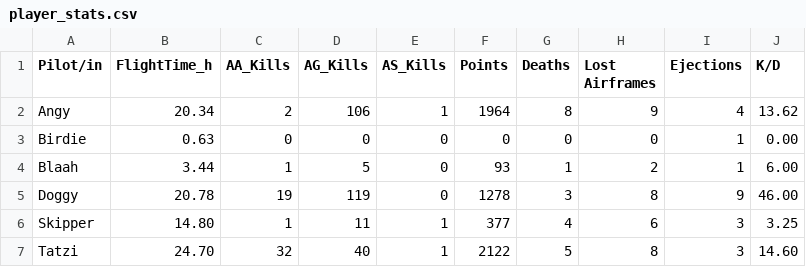
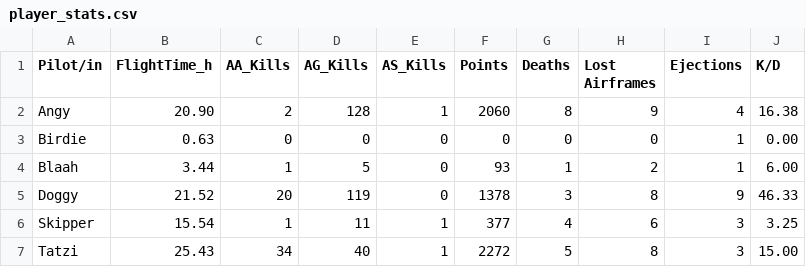
Before and after one commit to Ogeidkceurt/KCWebSta, a CSV file: docs/data/player_stats.csv, drawn as a sheet.

Commit message:
Update player_stats.csv

```diff
--- a/docs/data/player_stats.csv
+++ b/docs/data/player_stats.csv
@@ -1,7 +1,7 @@
 Pilot/in,FlightTime_h,AA_Kills,AG_Kills,AS_Kills,Points,Deaths,Lost Airframes,Ejections,K/D
-Angy,20.34,2,106,1,1964,8,9,4,13.62
+Angy,20.90,2,128,1,2060,8,9,4,16.38
 Birdie,0.63,0,0,0,0,0,0,1,0.00
 Blaah,3.44,1,5,0,93,1,2,1,6.00
-Doggy,20.78,19,119,0,1278,3,8,9,46.00
-Skipper,14.80,1,11,1,377,4,6,3,3.25
-Tatzi,24.70,32,40,1,2122,5,8,3,14.60
+Doggy,21.52,20,119,0,1378,3,8,9,46.33
+Skipper,15.54,1,11,1,377,4,6,3,3.25
+Tatzi,25.43,34,40,1,2272,5,8,3,15.00
```
